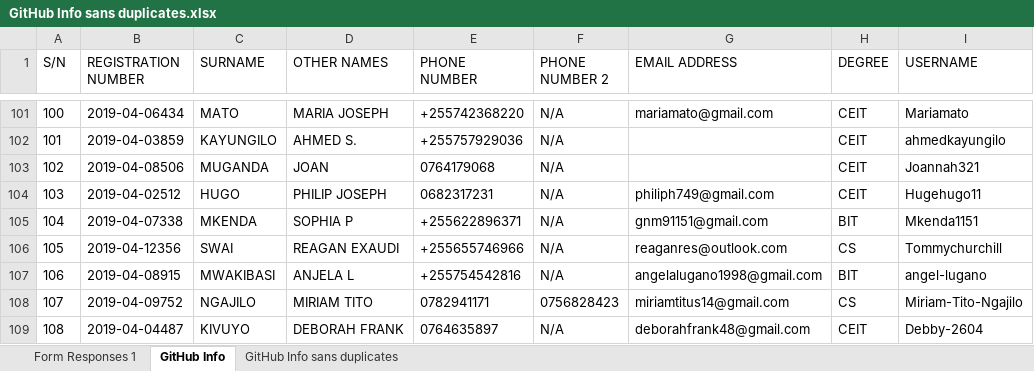
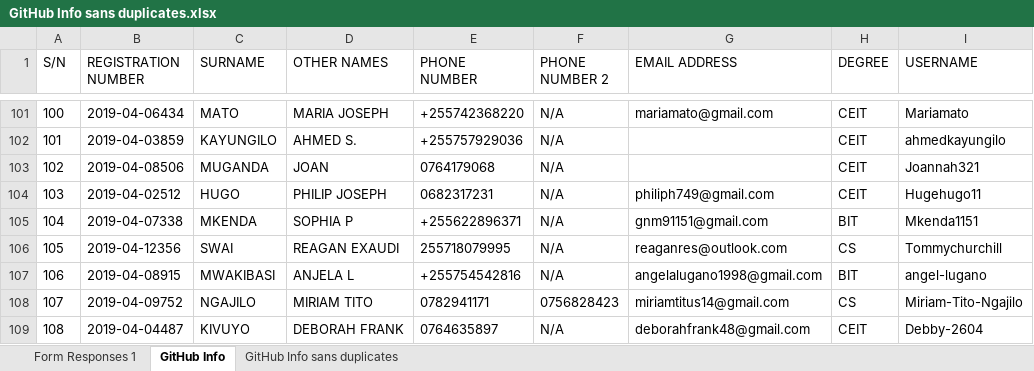
Before and after one commit to jlungo/staffcard, an Excel workbook: CS335/GitHub Info sans duplicates.xlsx, sheet GitHub Info, drawn as a sheet; only a part is shown, gaps mark what is left out; values as stored, in another font and other column widths than the file's, no borders; the diff names each change by its address in the sheet, - before the commit and + after, or states it on an @@ line.

Commit message:
my phone number

```diff
--- a/CS335/GitHub Info sans duplicates.xlsx (sheet GitHub Info)
+++ b/CS335/GitHub Info sans duplicates.xlsx (sheet GitHub Info)
-E106 (PHONE NUMBER): +255655746966
+E106 (PHONE NUMBER): 255718079995
```
Also changed, not shown: sheet Form Responses 1.
